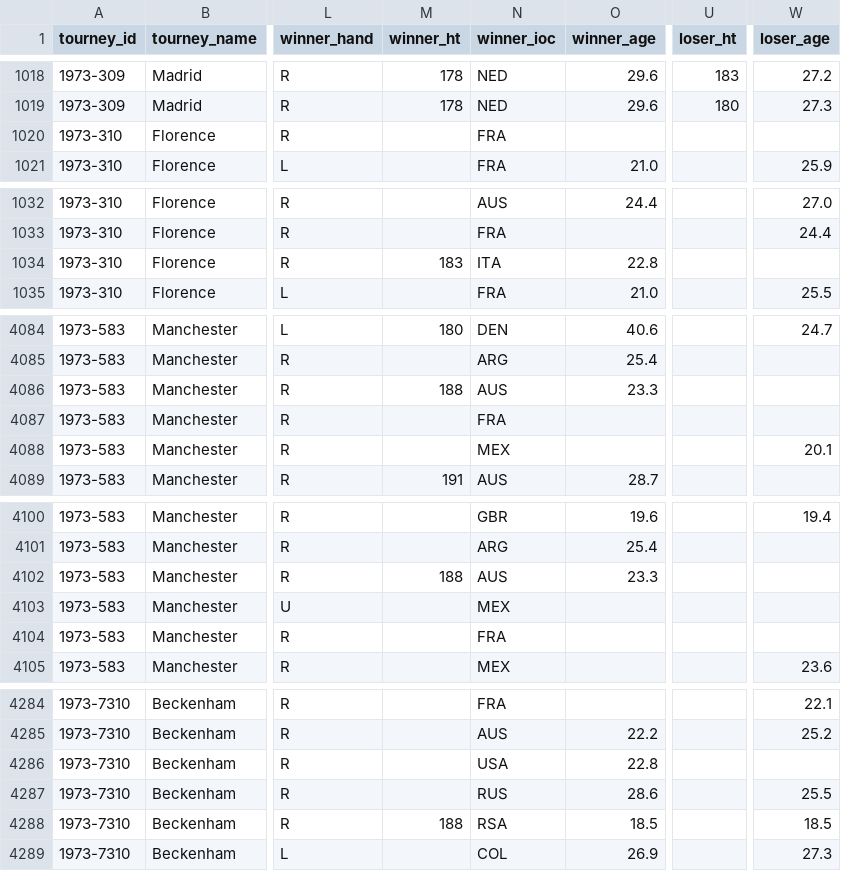
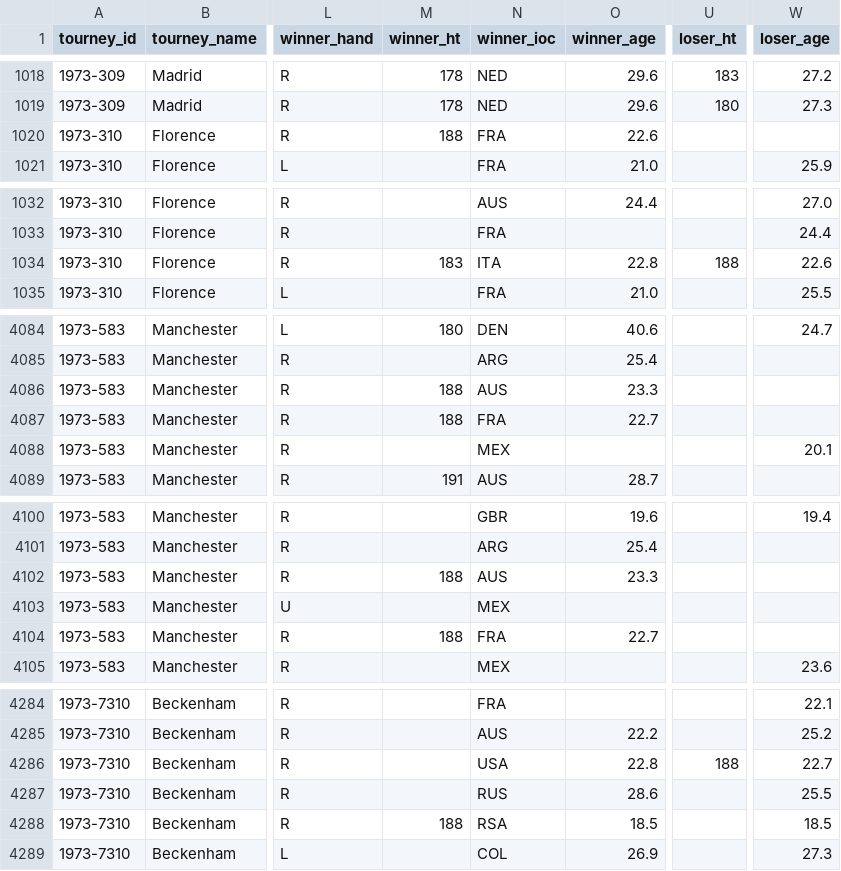
Before and after one commit to JeffSackmann/tennis_atp, a CSV file: atp_matches_1973.csv, drawn as a sheet; only a part is shown, gaps mark what is left out; the diff covers the shown part only; the diff names each change by its address in the sheet, - before the commit and + after, or states it on an @@ line.

```diff
--- a/atp_matches_1973.csv
+++ b/atp_matches_1973.csv
-M1020 (winner_ht): (empty)
+M1020 (winner_ht): 188
-O1020 (winner_age): (empty)
+O1020 (winner_age): 22.6
-U1034 (loser_ht): (empty)
+U1034 (loser_ht): 188
-W1034 (loser_age): (empty)
+W1034 (loser_age): 22.6
-M4087 (winner_ht): (empty)
+M4087 (winner_ht): 188
-O4087 (winner_age): (empty)
+O4087 (winner_age): 22.7
-M4104 (winner_ht): (empty)
+M4104 (winner_ht): 188
-O4104 (winner_age): (empty)
+O4104 (winner_age): 22.7
-U4286 (loser_ht): (empty)
+U4286 (loser_ht): 188
-W4286 (loser_age): (empty)
+W4286 (loser_age): 22.7
```
Also changed, not shown: 20 edited cells elsewhere in this file, atp_matches_1974.csv, atp_matches_1975.csv.
